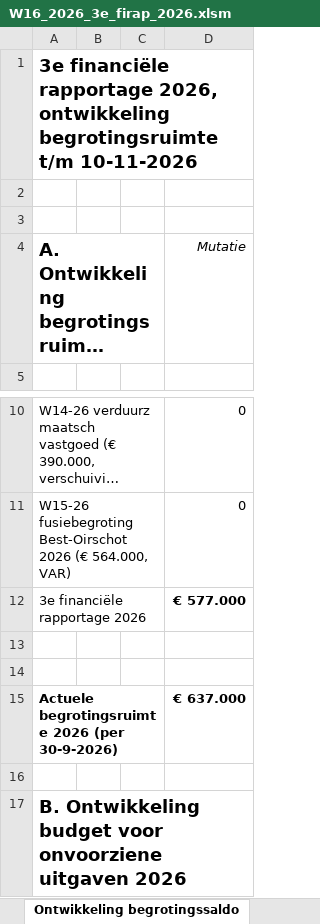
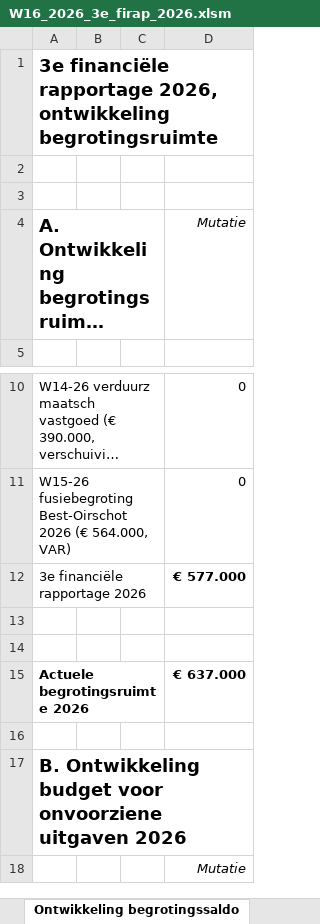
Before and after one commit to MoniqueStrik/test, an Excel workbook: W16_2026_3e_firap_2026.xlsm, sheet Ontwikkeling begrotingssaldo, drawn as a sheet; only a part is shown, gaps mark what is left out; the shorter side is filled out with more unchanged rows; long unchanged cells end in …; values as stored, in another font and other column widths than the file's, no borders; conditional formats not drawn; the diff names each change by its address in the sheet, - before the commit and + after, or states it on an @@ line.

```diff
--- a/W16_2026_3e_firap_2026.xlsm (sheet Ontwikkeling begrotingssaldo)
+++ b/W16_2026_3e_firap_2026.xlsm (sheet Ontwikkeling begrotingssaldo)
-A1: …ontwikkeling begrotingsruimte t/m 10-11-2026
+A1: …ontwikkeling begrotingsruimte
-A15: Actuele begrotingsruimte 2026 (per 30-9-2026)
+A15: Actuele begrotingsruimte 2026
```
Also changed, not shown: sheet Dashboard, other sheet tabs, 3 other files.
